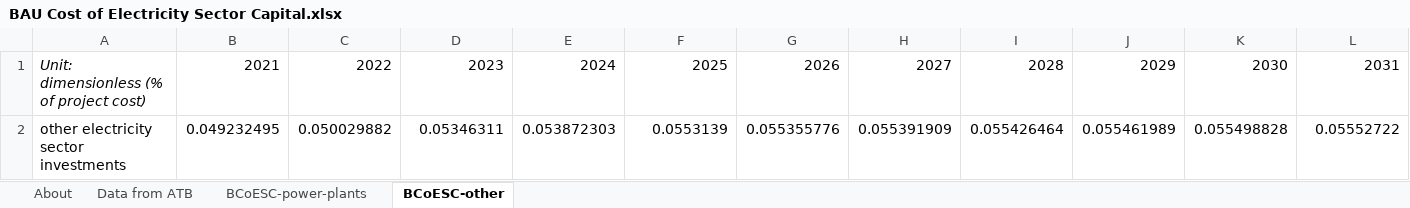
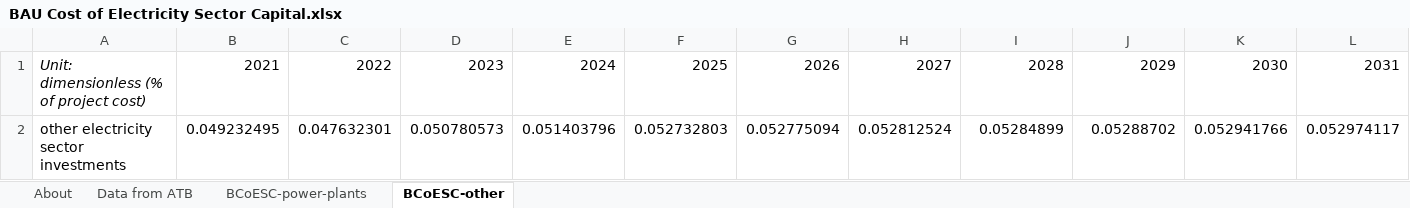
Before and after one commit to EnergyInnovation/eps-alabama, an Excel workbook: InputData/elec/BCoESC/BAU Cost of Electricity Sector Capital.xlsx, sheet BCoESC-other, drawn as a sheet; only a part is shown; values as stored, in another font and other column widths than the file's, no borders; removed rows and columns are numbered as before the commit, all else as after; rows hold the shown columns only; the diff names each change by its address in the sheet, - before the commit and + after, or states it on an @@ line.

```diff
--- a/InputData/elec/BCoESC/BAU Cost of Electricity Sector Capital.xlsx (sheet BCoESC-other)
+++ b/InputData/elec/BCoESC/BAU Cost of Electricity Sector Capital.xlsx (sheet BCoESC-other)
-row 2: other electricity sector investments | 0.049232495 | 0.050029882 | 0.05346311 | 0.053872303 | 0.0553139 | 0.055355776 | 0.055391909 | 0.055426464 | 0.055461989 | 0.055498828 | 0.05552722
+row 2: other electricity sector investments | 0.049232495 | 0.047632301 | 0.050780573 | 0.051403796 | 0.052732803 | 0.052775094 | 0.052812524 | 0.05284899 | 0.05288702 | 0.052941766 | 0.052974117
```
Also changed, not shown: sheet Data from ATB, sheet BCoESC-power-plants, sheet About, formulas that keep their value, InputData/ctrl-settings/BAEPAbCiPC/Bool Are Energy Prices Affected by Chng in Production Costs.xlsx, InputData/elec/BCpUC/Battery Cost per Unit Cap.xlsx, 57 other files.
